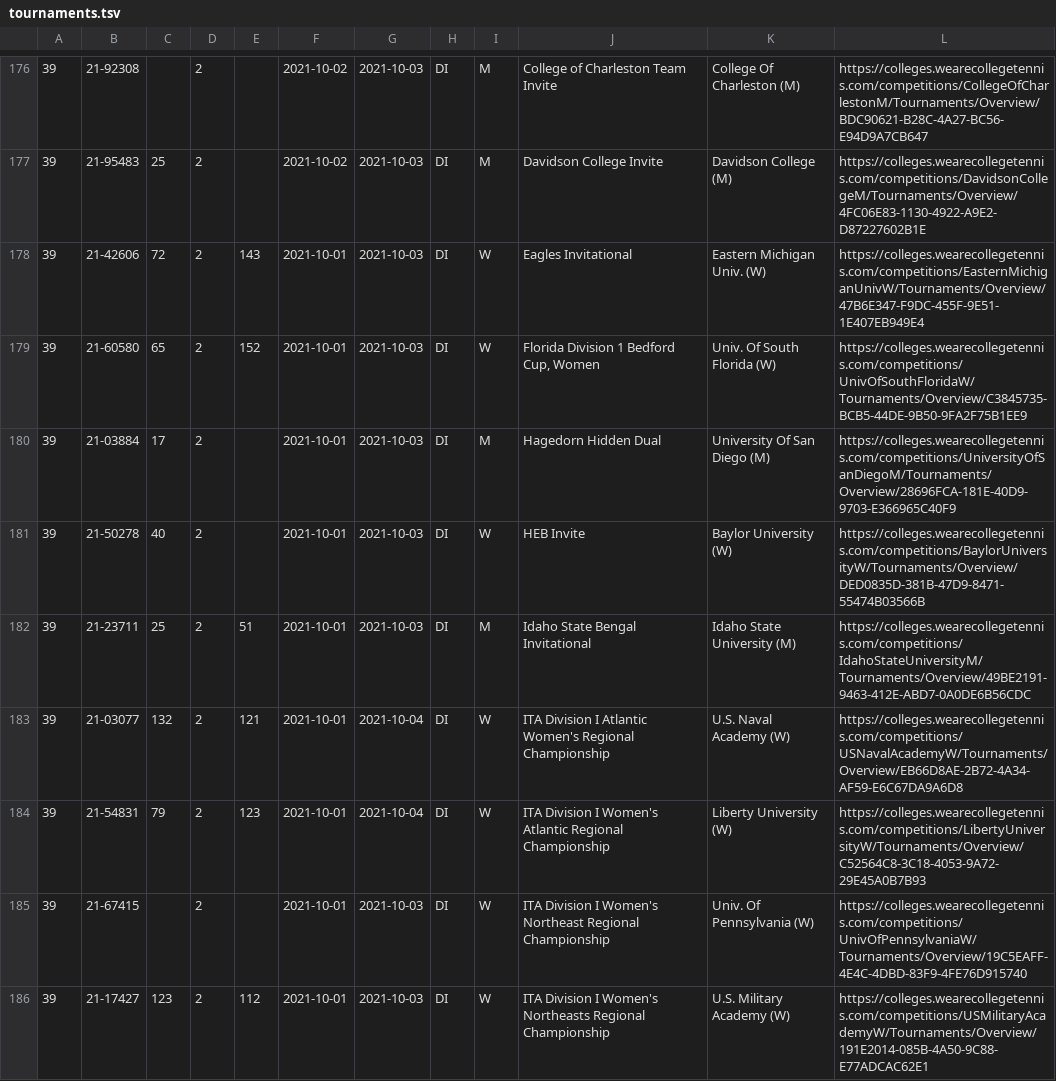
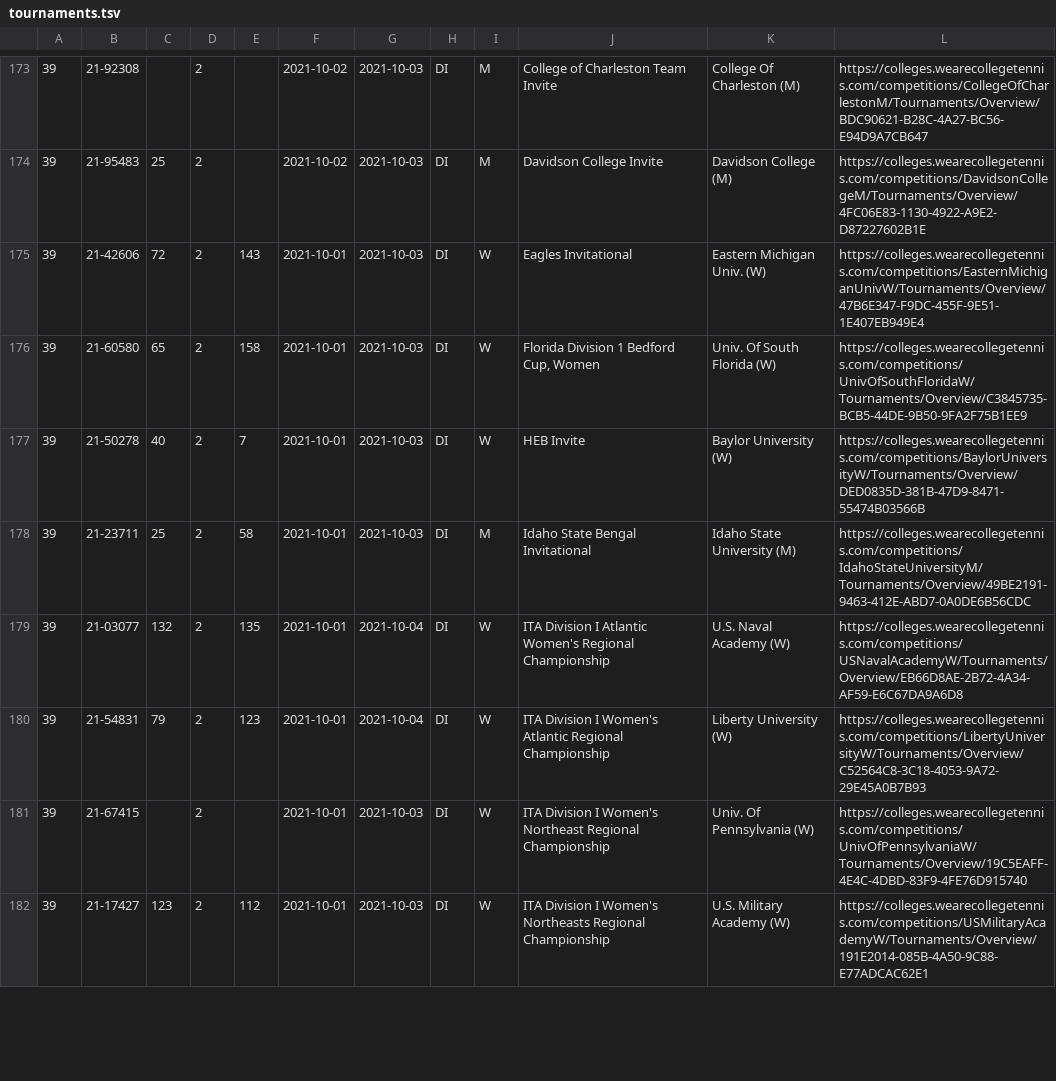
Before and after one commit to slam10s/college-data, a TSV file: 2021-22/tournaments.tsv, drawn as a sheet; only a part is shown, gaps mark what is left out; removed rows and columns are numbered as before the commit, all else as after; the diff covers the shown part only; the diff names each change by its address in the sheet, - before the commit and + after, or states it on an @@ line.

```diff
--- a/2021-22/tournaments.tsv
+++ b/2021-22/tournaments.tsv
-E176: 152
+E176: 158
-row 180: 39 | 21-03884 | 17 | 2 |  | 2021-10-01 | 2021-10-03 | DI | M | Hagedorn Hidden Dual | University Of San Diego (M) | https://colleges.wearecollegetennis.com/competitions/UniversityOfSanDiegoM/Tournaments/Overview/28696FCA-181E-40D9-9703-E366965C40F9
-E177: (empty)
+E177: 7
-E178: 51
+E178: 58
-E179: 121
+E179: 135
```
Also changed, not shown: 1 added row, 5 removed rows and 19 edited cells elsewhere in this file, 2021-22/events.tsv, 2021-22/men-doubles.tsv, 4 other files.
